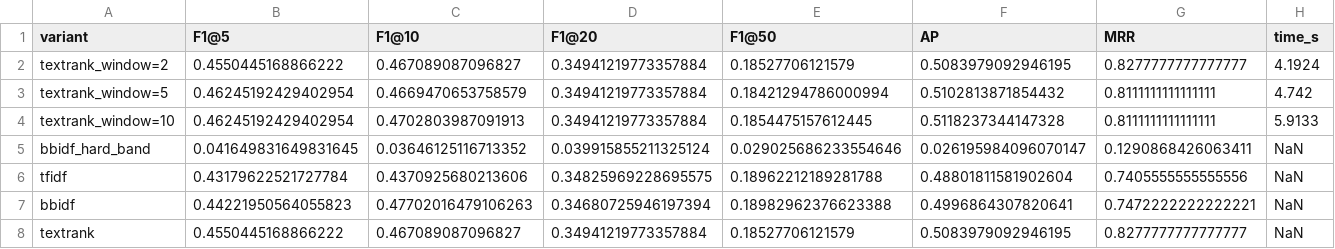
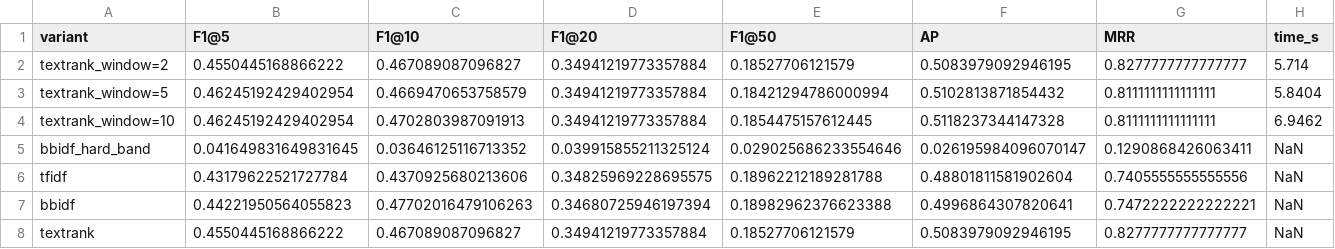
Before and after one commit to ablx-ric/bb-idf, a CSV file: results/statistical/robustness.csv, drawn as a sheet.

```diff
--- a/results/statistical/robustness.csv
+++ b/results/statistical/robustness.csv
@@ -1,5 +1,5 @@
 variant,F1@5,F1@10,F1@20,F1@50,AP,MRR,time_s
-textrank_window=2,0.4550445168866222,0.467089087096827,0.34941219773357884,0.18527706121579,0.5083979092946195,0.8277777777777777,4.1924
-textrank_window=5,0.46245192429402954,0.4669470653758579,0.34941219773357884,0.18421294786000994,0.5102813871854432,0.8111111111111111,4.742
-textrank_window=10,0.46245192429402954,0.4702803987091913,0.34941219773357884,0.1854475157612445,0.5118237344147328,0.8111111111111111,5.9133
+textrank_window=2,0.4550445168866222,0.467089087096827,0.34941219773357884,0.18527706121579,0.5083979092946195,0.8277777777777777,5.714
+textrank_window=5,0.46245192429402954,0.4669470653758579,0.34941219773357884,0.18421294786000994,0.5102813871854432,0.8111111111111111,5.8404
+textrank_window=10,0.46245192429402954,0.4702803987091913,0.34941219773357884,0.1854475157612445,0.5118237344147328,0.8111111111111111,6.9462
 bbidf_hard_band,0.041649831649831645,0.03646125116713352,0.039915855211325124,0.029025686233554646,0.026195984096070147,0.1290868426063411,NaN
```
Also changed, not shown: results/processed/summary.csv, 8 other files.
